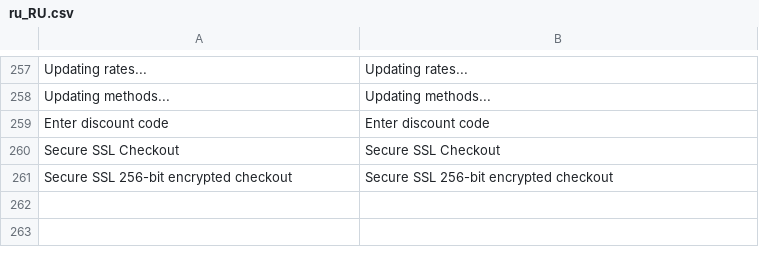
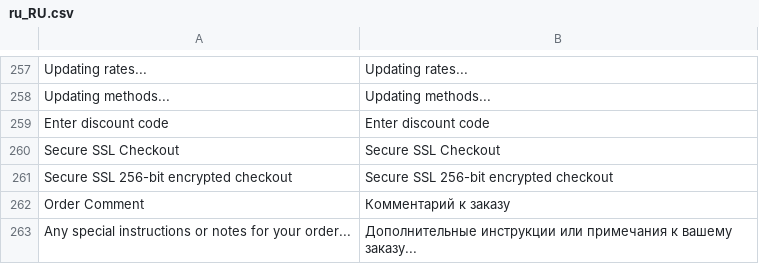
Before and after one commit to kkkonrad/hyva-fast-checkout, a CSV file: i18n/ru_RU.csv, drawn as a sheet; only a part is shown, gaps mark what is left out; the diff names each change by its address in the sheet, - before the commit and + after, or states it on an @@ line.

Commit message:
feat: add order comment field to checkout and clean up deprecated modules and plugins

```diff
--- a/i18n/ru_RU.csv
+++ b/i18n/ru_RU.csv
+row 262: Order Comment | Комментарий к заказу
+row 263: Any special instructions or notes for your order... | Дополнительные инструкции или примечания к вашему заказу...
```
Also changed, not shown: i18n/de_DE.csv, i18n/es_ES.csv, 23 other files.
